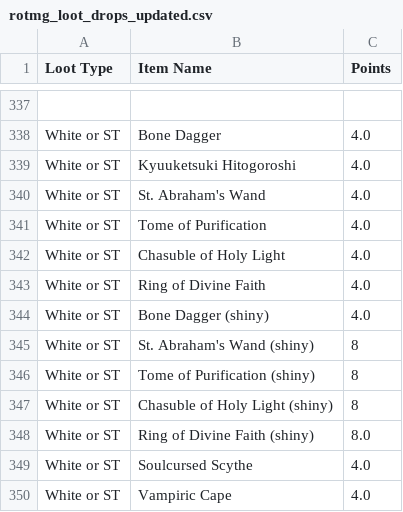
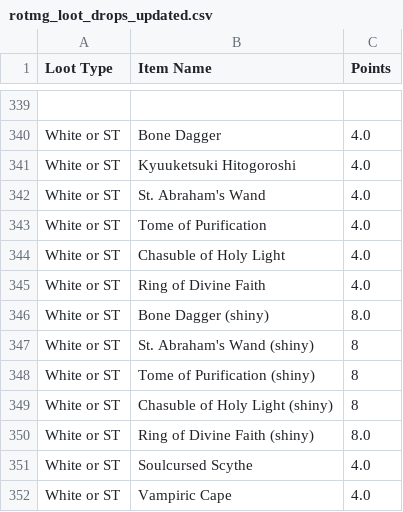
Before and after one commit to treydivelbiss/rotmgppebot, a CSV file: rotmg_loot_drops_updated.csv, drawn as a sheet; only a part is shown, gaps mark what is left out; the diff covers the shown part only.

```diff
--- a/rotmg_loot_drops_updated.csv
+++ b/rotmg_loot_drops_updated.csv
@@ -343,3 +345,3 @@ White or ST,Chasuble of Holy Light,4.0
 White or ST,Ring of Divine Faith,4.0
-White or ST,Bone Dagger (shiny),4.0
+White or ST,Bone Dagger (shiny),8.0
 White or ST,St. Abraham's Wand (shiny),8
```
Also changed, not shown: 8 added rows elsewhere in this file, sprite_positions_all.csv, sprite_positions_normal_limited.csv, 41 other files.
